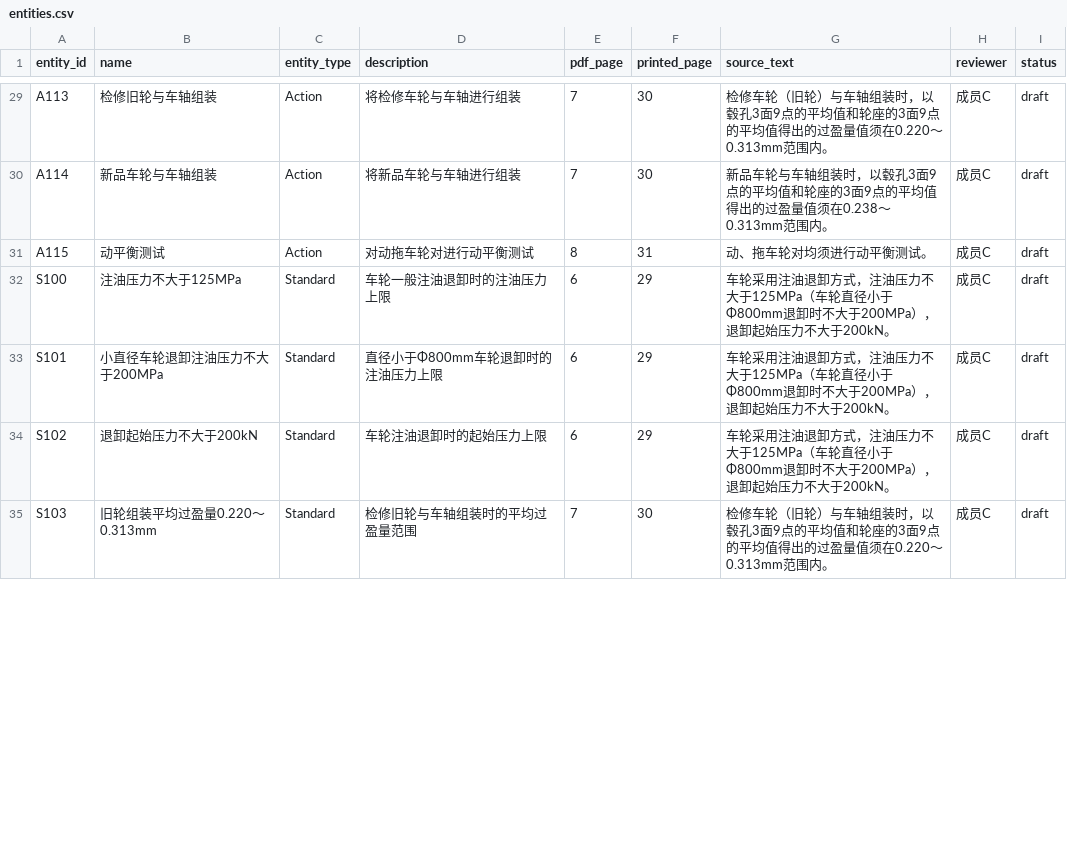
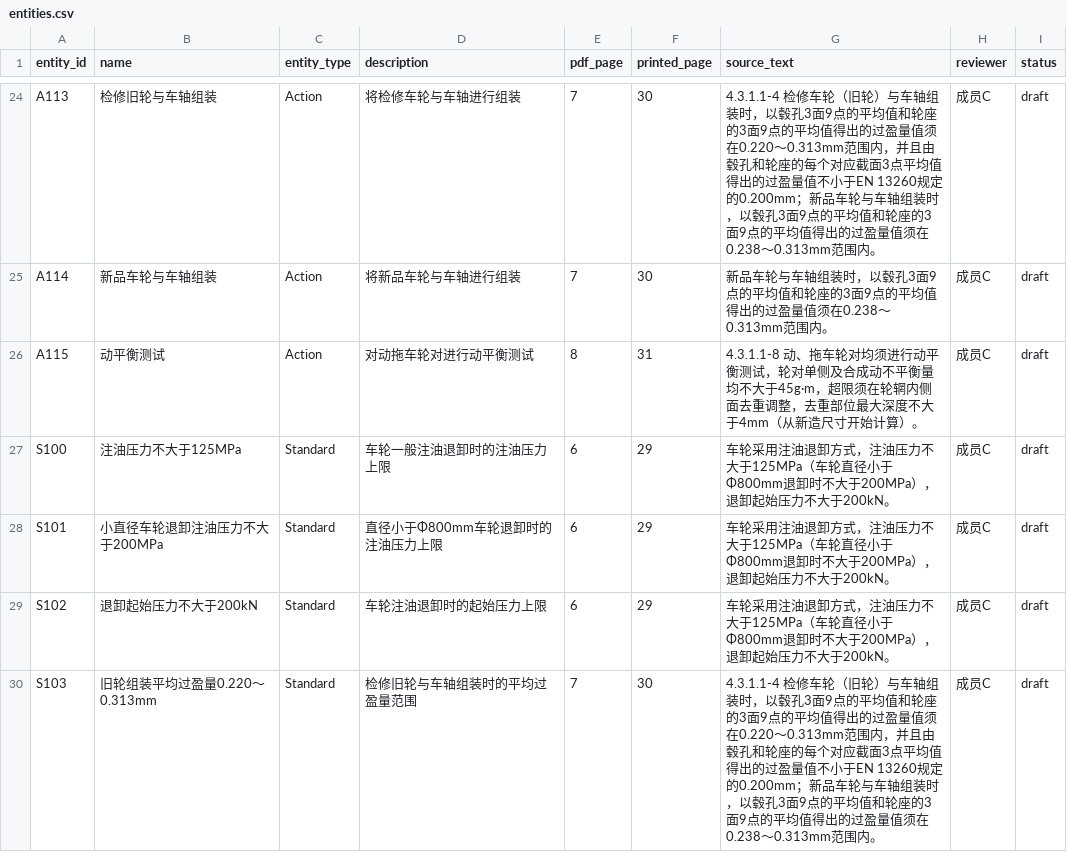
Before and after one commit to lemon970/railway-pdf-knowledge-graph, a CSV file: data/submissions/member-c/entities.csv, drawn as a sheet; only a part is shown, gaps mark what is left out; addresses are those after the commit; the diff covers the shown part only; the diff names each change by its address in the sheet, - before the commit and + after, or states it on an @@ line.

```diff
--- a/data/submissions/member-c/entities.csv
+++ b/data/submissions/member-c/entities.csv
-G24 (source_text): 检修车轮（旧轮）与车轴组装时，以毂孔3面9点的平均值和轮座的3面9点的平均值得出的过盈量值须在0.220～0.313mm范围…
+G24 (source_text): 4.3.1.1-4 检修车轮（旧轮）与车轴组装时，以毂孔3面9点的平均值和轮座的3面9点的平均值得出的过盈量值须在0.220～0.313mm范围内，并且由毂孔和轮座的每个对应截面3点平均值得出的过盈量值不小于EN 13260规定的0.200mm；新品车轮与车轴组装时，以毂孔3面9点的平均值和轮座的3面9点的平均值得出的过盈量值须在0.238～0.313mm范围…
-G26 (source_text): 动、拖车轮对均须进行动平衡测试。
+G26 (source_text): 4.3.1.1-8 动、拖车轮对均须进行动平衡测试，轮对单侧及合成动不平衡量均不大于45g·m，超限须在轮辋内侧面去重调整，去重部位最大深度不大于4mm（从新造尺寸开始计算）。
-G30 (source_text): 检修车轮（旧轮）与车轴组装时，以毂孔3面9点的平均值和轮座的3面9点的平均值得出的过盈量值须在0.220～0.313mm范围…
+G30 (source_text): 4.3.1.1-4 检修车轮（旧轮）与车轴组装时，以毂孔3面9点的平均值和轮座的3面9点的平均值得出的过盈量值须在0.220～0.313mm范围内，并且由毂孔和轮座的每个对应截面3点平均值得出的过盈量值不小于EN 13260规定的0.200mm；新品车轮与车轴组装时，以毂孔3面9点的平均值和轮座的3面9点的平均值得出的过盈量值须在0.238～0.313mm范围…
```
Also changed, not shown: 5 removed rows and 19 edited cells elsewhere in this file, data/submissions/member-c/relations.csv, 20 other files.
